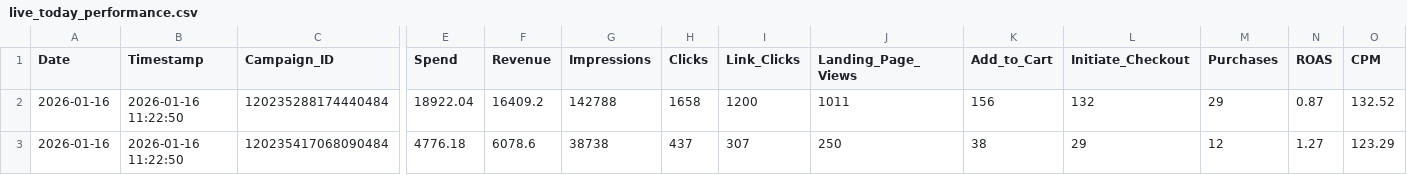
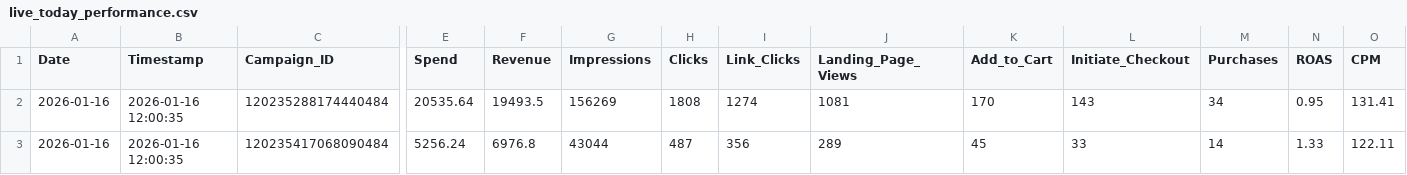
Before and after one commit to sreepathiyogi-blip/meta-live-dashboard, a CSV file: live_today_performance.csv, drawn as a sheet; only a part is shown, gaps mark what is left out; the diff covers the shown part only; the diff names each change by its address in the sheet, - before the commit and + after, or states it on an @@ line.

```diff
--- a/live_today_performance.csv
+++ b/live_today_performance.csv
-B2:B3 (Timestamp): 2026-01-16 11:22:50
+B2:B3 (Timestamp): 2026-01-16 12:00:35
-E2 (Spend): 18922.04
+E2 (Spend): 20535.64
-F2 (Revenue): 16409.2
+F2 (Revenue): 19493.5
-G2 (Impressions): 142788
+G2 (Impressions): 156269
-H2 (Clicks): 1658
+H2 (Clicks): 1808
-I2 (Link_Clicks): 1200
+I2 (Link_Clicks): 1274
-J2 (Landing_Page_Views): 1011
+J2 (Landing_Page_Views): 1081
-K2 (Add_to_Cart): 156
+K2 (Add_to_Cart): 170
-L2 (Initiate_Checkout): 132
+L2 (Initiate_Checkout): 143
-M2 (Purchases): 29
+M2 (Purchases): 34
-N2 (ROAS): 0.87
+N2 (ROAS): 0.95
-O2 (CPM): 132.52
+O2 (CPM): 131.41
-E3 (Spend): 4776.18
+E3 (Spend): 5256.24
-F3 (Revenue): 6078.6
+F3 (Revenue): 6976.8
-G3 (Impressions): 38738
+G3 (Impressions): 43044
-H3 (Clicks): 437
+H3 (Clicks): 487
-I3 (Link_Clicks): 307
+I3 (Link_Clicks): 356
-J3 (Landing_Page_Views): 250
+J3 (Landing_Page_Views): 289
-K3 (Add_to_Cart): 38
+K3 (Add_to_Cart): 45
-L3 (Initiate_Checkout): 29
+L3 (Initiate_Checkout): 33
-M3 (Purchases): 12
+M3 (Purchases): 14
-N3 (ROAS): 1.27
+N3 (ROAS): 1.33
-O3 (CPM): 123.29
+O3 (CPM): 122.11
```
Also changed, not shown: 176 edited cells elsewhere in this file, complete_campaign_data.csv, daily_summary.csv, 2 other files.
